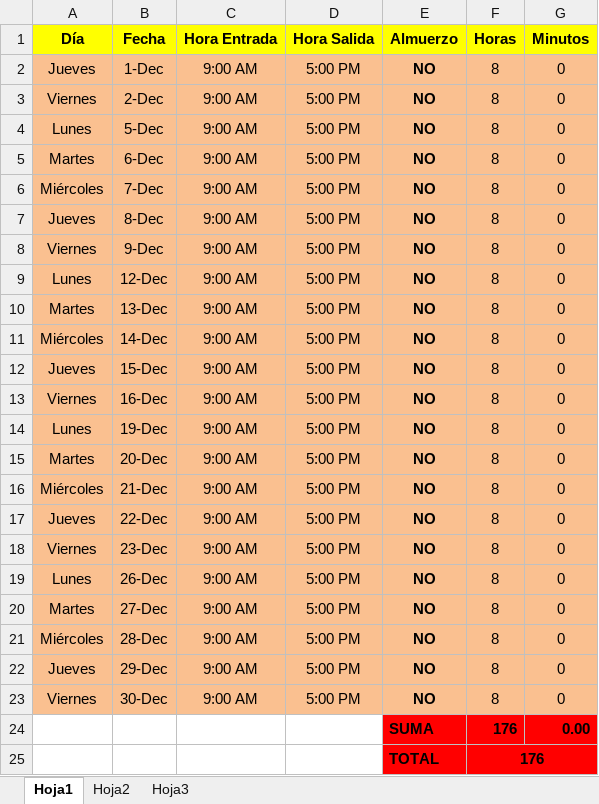
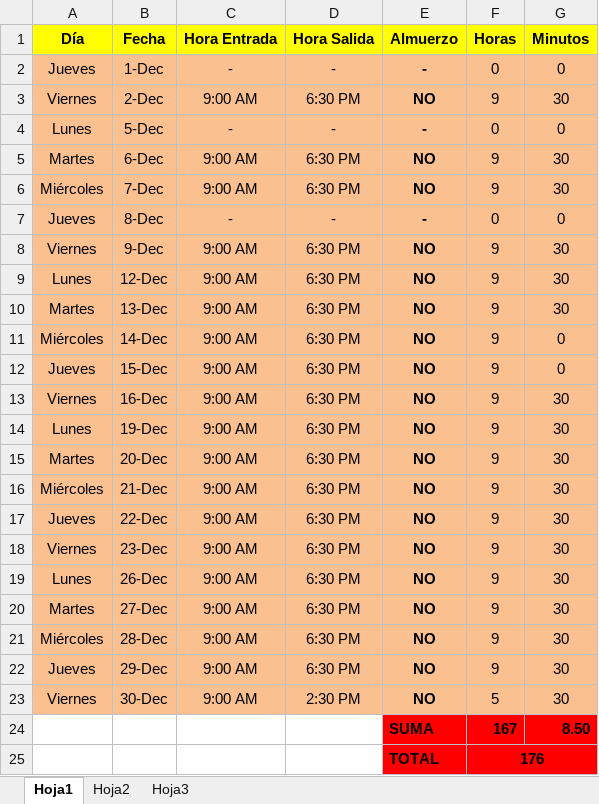
Before and after one commit to DeusDeus/tam-c, an Excel workbook: Horas/Diciembre.xlsx, sheet Hoja1, drawn as a sheet; values as stored, in another font and other column widths than the file's, no borders; removed rows and columns are numbered as before the commit, all else as after; the diff names each change by its address in the sheet, - before the commit and + after, or states it on an @@ line.

```diff
--- a/Horas/Diciembre.xlsx (sheet Hoja1)
+++ b/Horas/Diciembre.xlsx (sheet Hoja1)
-C2 (Hora Entrada): 9:00 AM
+C2 (Hora Entrada): -
-D2 (Hora Salida): 5:00 PM
+D2 (Hora Salida): -
-E2 (Almuerzo): NO
+E2 (Almuerzo): -
-F2 (Horas): 8
+F2 (Horas): 0
-D3 (Hora Salida): 5:00 PM
+D3 (Hora Salida): 6:30 PM
-F3 (Horas): 8
+F3 (Horas): 9
-G3 (Minutos): 0
+G3 (Minutos): 30
-C4 (Hora Entrada): 9:00 AM
+C4 (Hora Entrada): -
-D4 (Hora Salida): 5:00 PM
+D4 (Hora Salida): -
-E4 (Almuerzo): NO
+E4 (Almuerzo): -
-F4 (Horas): 8
+F4 (Horas): 0
-D5:D6 (Hora Salida): 5:00 PM
+D5:D6 (Hora Salida): 6:30 PM
-F5:F6 (Horas): 8
+F5:F6 (Horas): 9
-G5:G6 (Minutos): 0
+G5:G6 (Minutos): 30
-C7 (Hora Entrada): 9:00 AM
+C7 (Hora Entrada): -
-D7 (Hora Salida): 5:00 PM
+D7 (Hora Salida): -
-E7 (Almuerzo): NO
+E7 (Almuerzo): -
-F7 (Horas): 8
+F7 (Horas): 0
-D8:D22 (Hora Salida): 5:00 PM
+D8:D22 (Hora Salida): 6:30 PM
-F8:F22 (Horas): 8
+F8:F22 (Horas): 9
-G8:G10 (Minutos): 0
+G8:G10 (Minutos): 30
-G13:G23 (Minutos): 0
+G13:G23 (Minutos): 30
-D23 (Hora Salida): 5:00 PM
+D23 (Hora Salida): 2:30 PM
-F23 (Horas): 8
+F23 (Horas): 5
-row 24:  |  |  |  | SUMA | 176 | 0.00
+row 24:  |  |  |  | SUMA | 167 | 8.50
```
Also changed, not shown: formulas that keep their value, Horas/Noviembre.xlsx.
